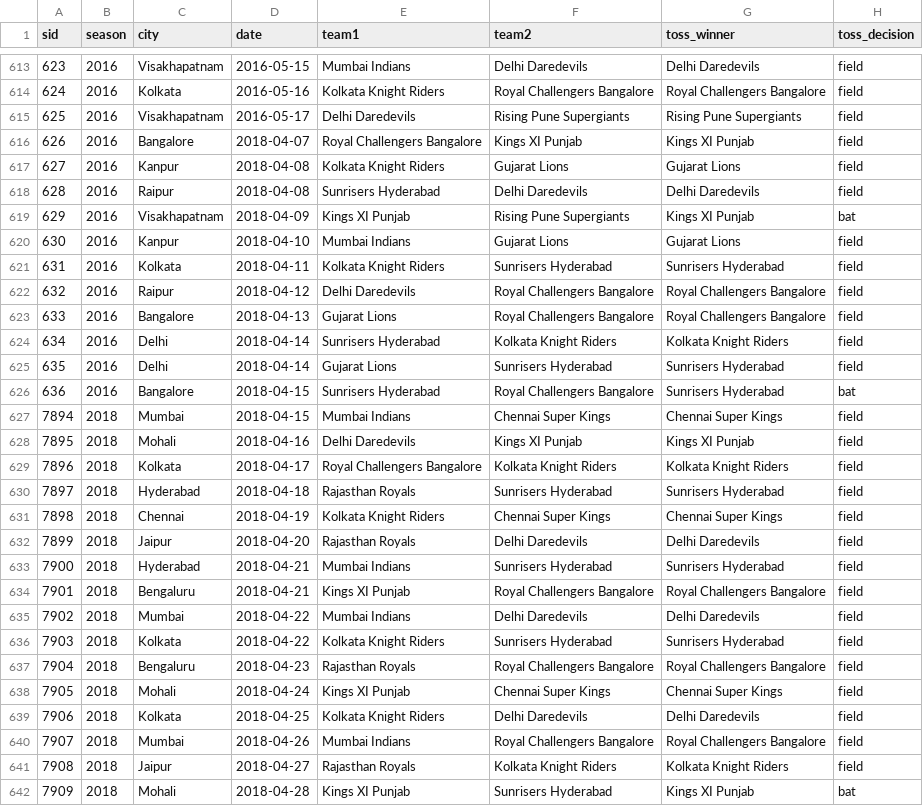
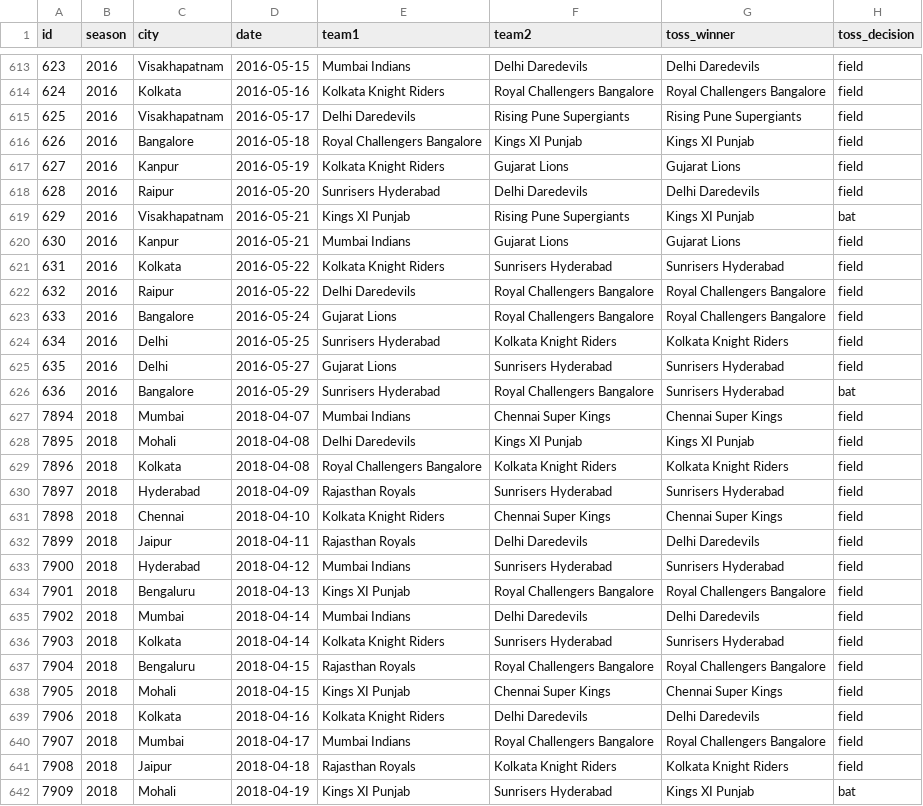
Before and after one commit to Neloy-Barman/IPL-Chatbot, a CSV file: data/IPL_chatbot_data.csv, drawn as a sheet; only a part is shown, gaps mark what is left out; the diff covers the shown part only; the diff names each change by its address in the sheet, - before the commit and + after, or states it on an @@ line.

Commit message:
Data file changed

```diff
--- a/data/IPL_chatbot_data.csv
+++ b/data/IPL_chatbot_data.csv
-A1: sid
+A1: id
-D616 (date): 2018-04-07
+D616 (date): 2016-05-18
-D617 (date): 2018-04-08
+D617 (date): 2016-05-19
-D618 (date): 2018-04-08
+D618 (date): 2016-05-20
-D619 (date): 2018-04-09
+D619 (date): 2016-05-21
-D620 (date): 2018-04-10
+D620 (date): 2016-05-21
-D621 (date): 2018-04-11
+D621 (date): 2016-05-22
-D622 (date): 2018-04-12
+D622 (date): 2016-05-22
-D623 (date): 2018-04-13
+D623 (date): 2016-05-24
-D624 (date): 2018-04-14
+D624 (date): 2016-05-25
-D625 (date): 2018-04-14
+D625 (date): 2016-05-27
-D626 (date): 2018-04-15
+D626 (date): 2016-05-29
-D627 (date): 2018-04-15
+D627 (date): 2018-04-07
-D628 (date): 2018-04-16
+D628 (date): 2018-04-08
-D629 (date): 2018-04-17
+D629 (date): 2018-04-08
-D630 (date): 2018-04-18
+D630 (date): 2018-04-09
-D631 (date): 2018-04-19
+D631 (date): 2018-04-10
-D632 (date): 2018-04-20
+D632 (date): 2018-04-11
-D633 (date): 2018-04-21
+D633 (date): 2018-04-12
-D634 (date): 2018-04-21
+D634 (date): 2018-04-13
-D635:D636 (date): 2018-04-22
+D635:D636 (date): 2018-04-14
-D637 (date): 2018-04-23
+D637 (date): 2018-04-15
-D638 (date): 2018-04-24
+D638 (date): 2018-04-15
-D639 (date): 2018-04-25
+D639 (date): 2018-04-16
-D640 (date): 2018-04-26
+D640 (date): 2018-04-17
-D641 (date): 2018-04-27
+D641 (date): 2018-04-18
-D642 (date): 2018-04-28
+D642 (date): 2018-04-19
```
Also changed, not shown: 102 edited cells elsewhere in this file.
